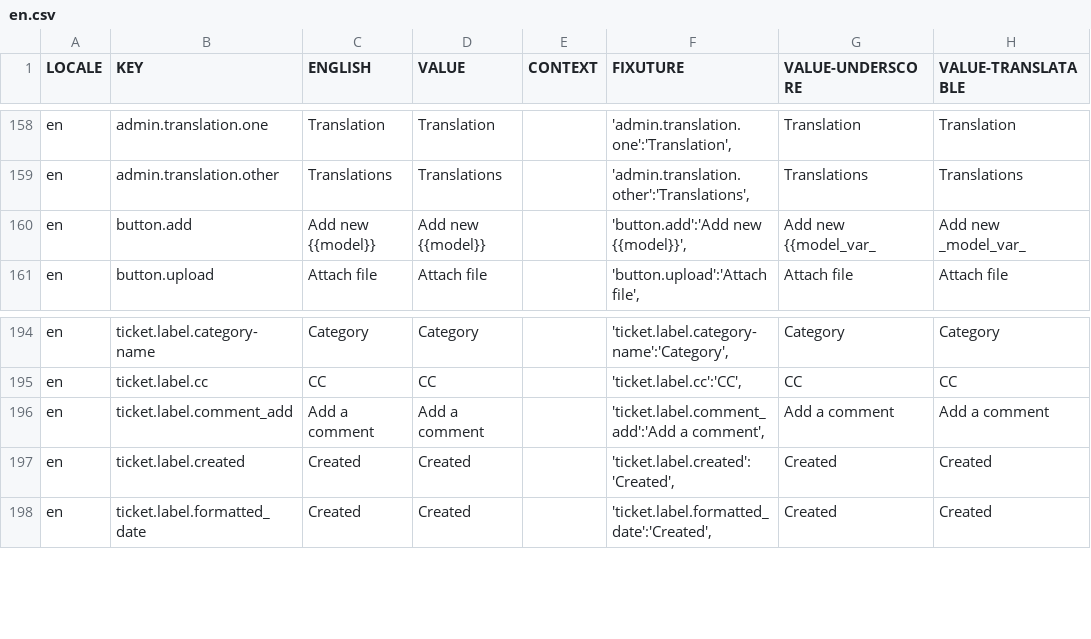
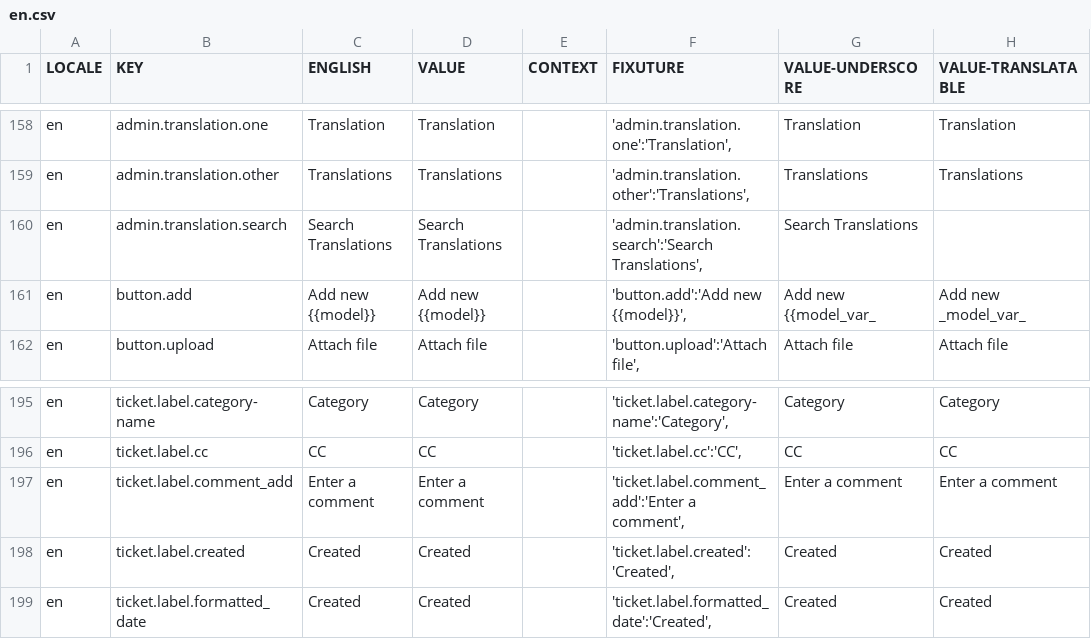
Before and after one commit to aaronlelevier/casino_scrapers, a CSV file: bsrs-django/bigsky/media/translation/en.csv, drawn as a sheet; only a part is shown, gaps mark what is left out.

Commit message:
[TRANSLATION]: comment field now says Enter a comment

```diff
--- a/bsrs-django/bigsky/media/translation/en.csv
+++ b/bsrs-django/bigsky/media/translation/en.csv
@@ -159,2 +159,3 @@ en,admin.translation.one,Translation,Translation,,"'admin.translation.one':'Tran
 en,admin.translation.other,Translations,Translations,,"'admin.translation.other':'Translations',",Translations,Translations
+en,admin.translation.search,Search Translations,Search Translations,,"'admin.translation.search':'Search Translations',",Search Translations,
 en,button.add,Add new {{model}},Add new {{model}},,"'button.add':'Add new {{model}}',",Add new {{model_var_,Add new _model_var_
@@ -195,3 +196,3 @@ en,ticket.label.category-name,Category,Category,,"'ticket.label.category-name':'
 en,ticket.label.cc,CC,CC,,"'ticket.label.cc':'CC',",CC,CC
-en,ticket.label.comment_add,Add a comment,Add a comment,,"'ticket.label.comment_add':'Add a comment',",Add a comment,Add a comment
+en,ticket.label.comment_add,Enter a comment,Enter a comment,,"'ticket.label.comment_add':'Enter a comment',",Enter a comment,Enter a comment
 en,ticket.label.created,Created,Created,,"'ticket.label.created':'Created',",Created,Created
```
Also changed, not shown: 3 other files.
